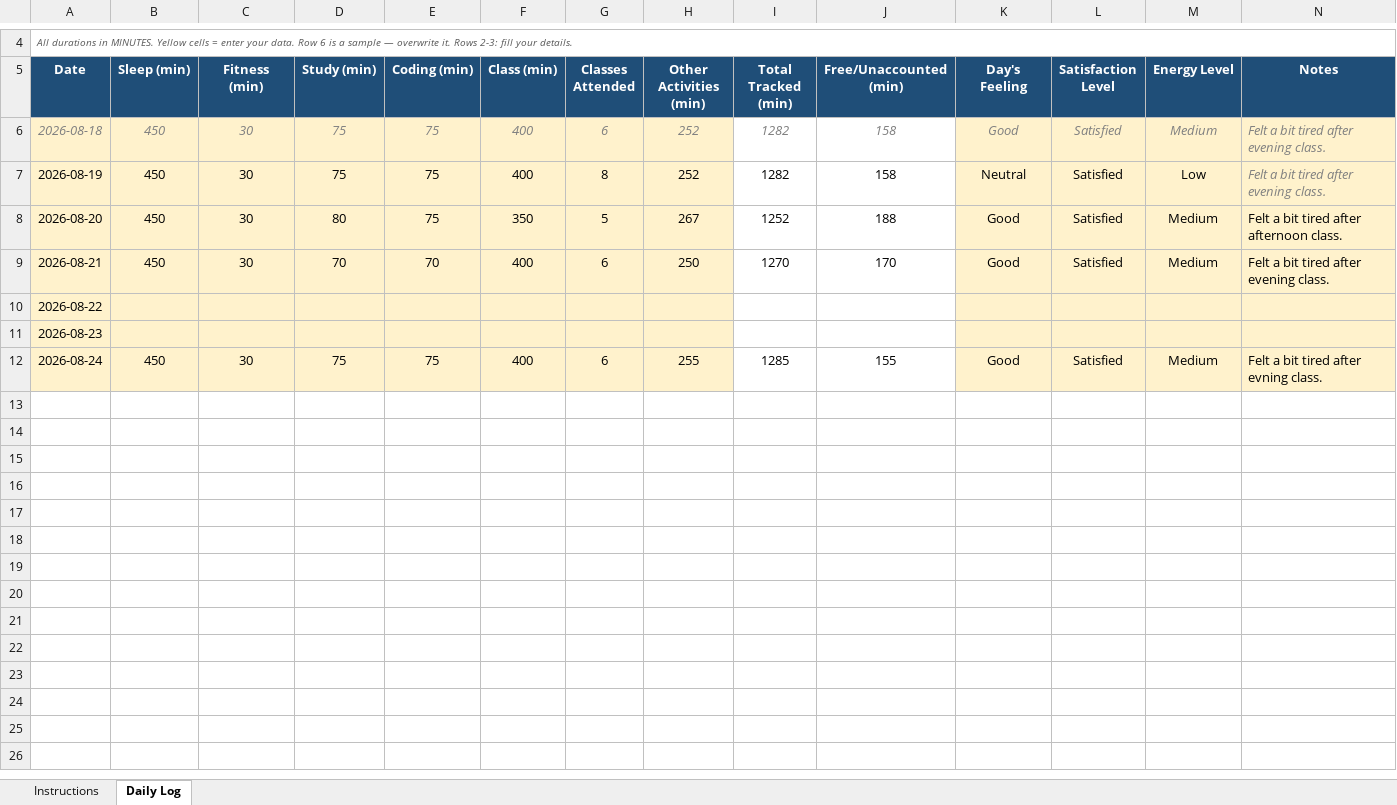
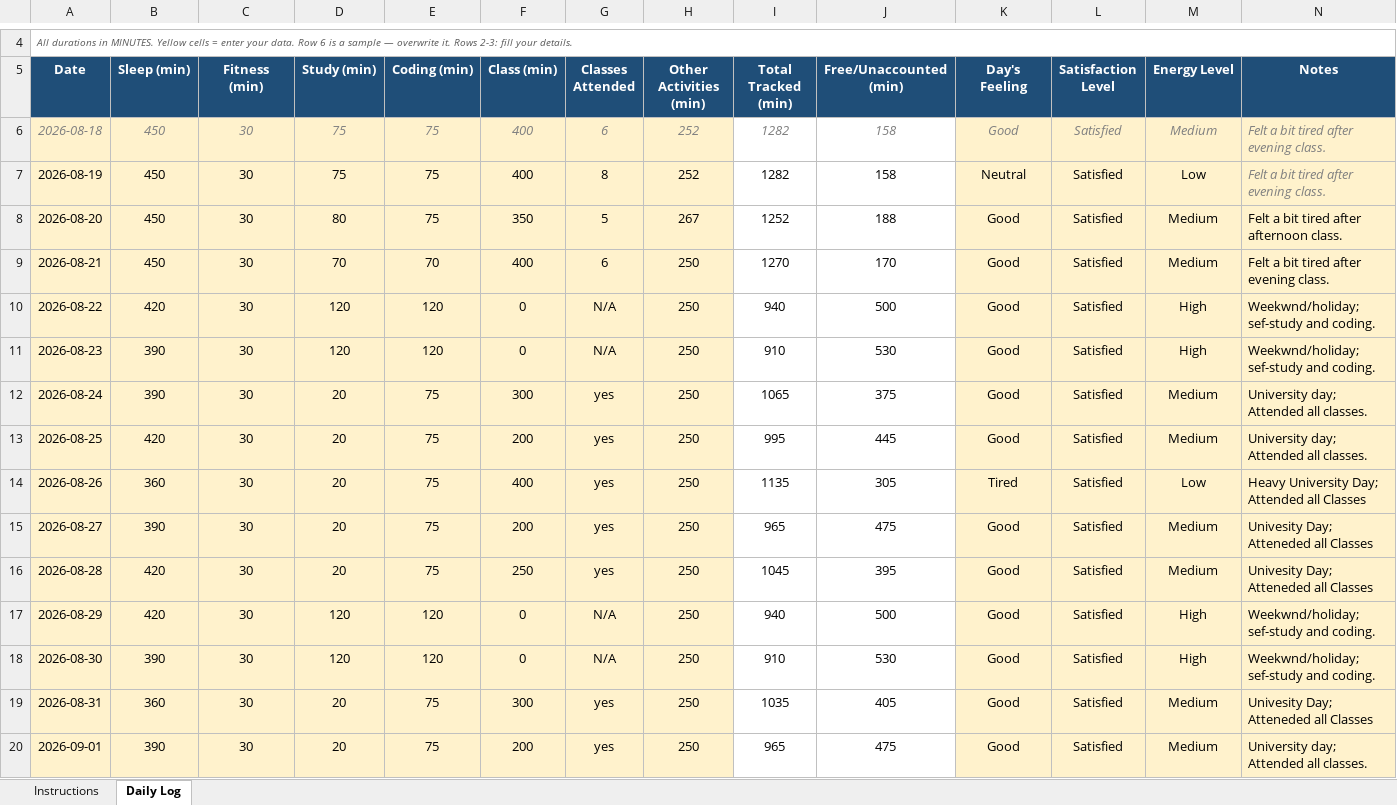
Before and after one commit to rumpabera-ai/776, an Excel workbook: 12609520_CAP776.xlsx, sheet Daily Log, drawn as a sheet; only a part is shown, gaps mark what is left out; values as stored, in another font and other column widths than the file's, no borders; conditional formats not drawn; the diff covers the shown part only; the diff names each change by its address in the sheet, - before the commit and + after, or states it on an @@ line.

Commit message:
Add files via upload

```diff
--- a/12609520_CAP776.xlsx (sheet Daily Log)
+++ b/12609520_CAP776.xlsx (sheet Daily Log)
-B10 (Sleep (min)): (empty)
+B10 (Sleep (min)): 420
-C10:C11 (Fitness (min)): (empty)
+C10:C11 (Fitness (min)): 30
-D10:D11 (Study (min)): (empty)
+D10:D11 (Study (min)): 120
-E10:E11 (Coding (min)): (empty)
+E10:E11 (Coding (min)): 120
-F10:F11 (Class (min)): (empty)
+F10:F11 (Class (min)): 0
-G10:G11 (Classes Attended): (empty)
+G10:G11 (Classes Attended): N/A
-H10:H11 (Other Activities (min)): (empty)
+H10:H11 (Other Activities (min)): 250
-I10 (Total Tracked (min)): (empty)
+I10 (Total Tracked (min)): 940
-J10 (Free/Unaccounted (min)): (empty)
+J10 (Free/Unaccounted (min)): 500
-K10:K11 (Day's Feeling): (empty)
+K10:K11 (Day's Feeling): Good
-L10:L11 (Satisfaction Level): (empty)
+L10:L11 (Satisfaction Level): Satisfied
-M10:M11 (Energy Level): (empty)
+M10:M11 (Energy Level): High
-N10:N11 (Notes): (empty)
+N10:N11 (Notes): Weekwnd/holiday; sef-study and coding.
-B11 (Sleep (min)): (empty)
+B11 (Sleep (min)): 390
-I11 (Total Tracked (min)): (empty)
+I11 (Total Tracked (min)): 910
-J11 (Free/Unaccounted (min)): (empty)
+J11 (Free/Unaccounted (min)): 530
-B12 (Sleep (min)): 450
+B12 (Sleep (min)): 390
-D12 (Study (min)): 75
+D12 (Study (min)): 20
-F12 (Class (min)): 400
+F12 (Class (min)): 300
-G12 (Classes Attended): 6
+G12 (Classes Attended): yes
-H12 (Other Activities (min)): 255
+H12 (Other Activities (min)): 250
-I12 (Total Tracked (min)): 1285
+I12 (Total Tracked (min)): 1065
-J12 (Free/Unaccounted (min)): 155
+J12 (Free/Unaccounted (min)): 375
-N12 (Notes): Felt a bit tired after evning class.
+N12 (Notes): University day; Attended all classes.
+row 13: 2026-08-25 | 420 | 30 | 20 | 75 | 200 | yes | 250 | 995 | 445 | Good | Satisfied | Medium | University day; Attended all classes.
+row 14: 2026-08-26 | 360 | 30 | 20 | 75 | 400 | yes | 250 | 1135 | 305 | Tired | Satisfied | Low | Heavy University Day; Attended all Classes
+row 15: 2026-08-27 | 390 | 30 | 20 | 75 | 200 | yes | 250 | 965 | 475 | Good | Satisfied | Medium | Univesity Day; Atteneded all Classes
+row 16: 2026-08-28 | 420 | 30 | 20 | 75 | 250 | yes | 250 | 1045 | 395 | Good | Satisfied | Medium | Univesity Day; Atteneded all Classes
+row 17: 2026-08-29 | 420 | 30 | 120 | 120 | 0 | N/A | 250 | 940 | 500 | Good | Satisfied | High | Weekwnd/holiday; sef-study and coding.
+row 18: 2026-08-30 | 390 | 30 | 120 | 120 | 0 | N/A | 250 | 910 | 530 | Good | Satisfied | High | Weekwnd/holiday; sef-study and coding.
+row 19: 2026-08-31 | 360 | 30 | 20 | 75 | 300 | yes | 250 | 1035 | 405 | Good | Satisfied | Medium | Univesity Day; Atteneded all Classes
+row 20: 2026-09-01 | 390 | 30 | 20 | 75 | 200 | yes | 250 | 965 | 475 | Good | Satisfied | Medium | University day; Attended all classes.
```
Also changed, not shown: 6 added rows elsewhere in this sheet.
